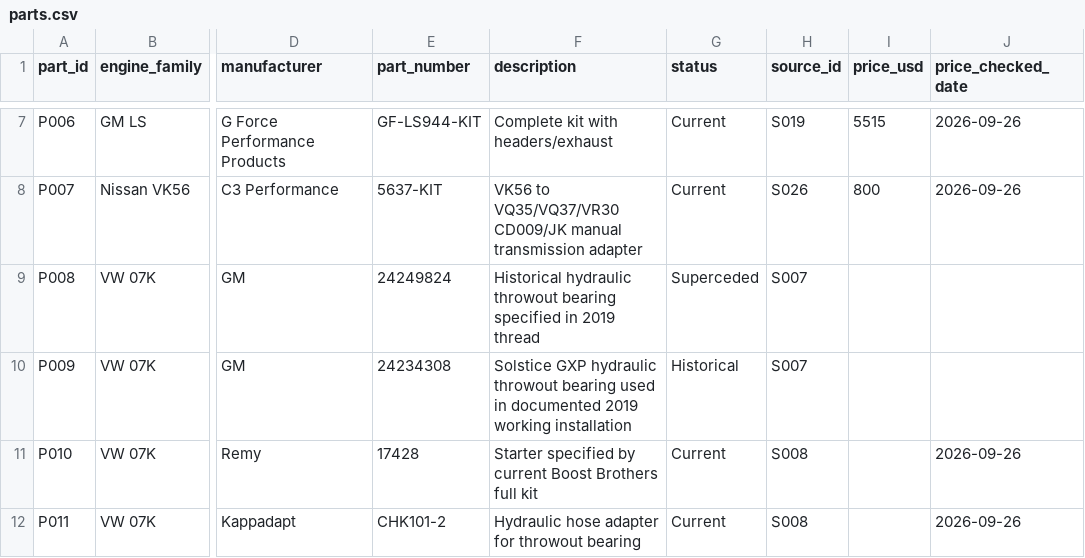
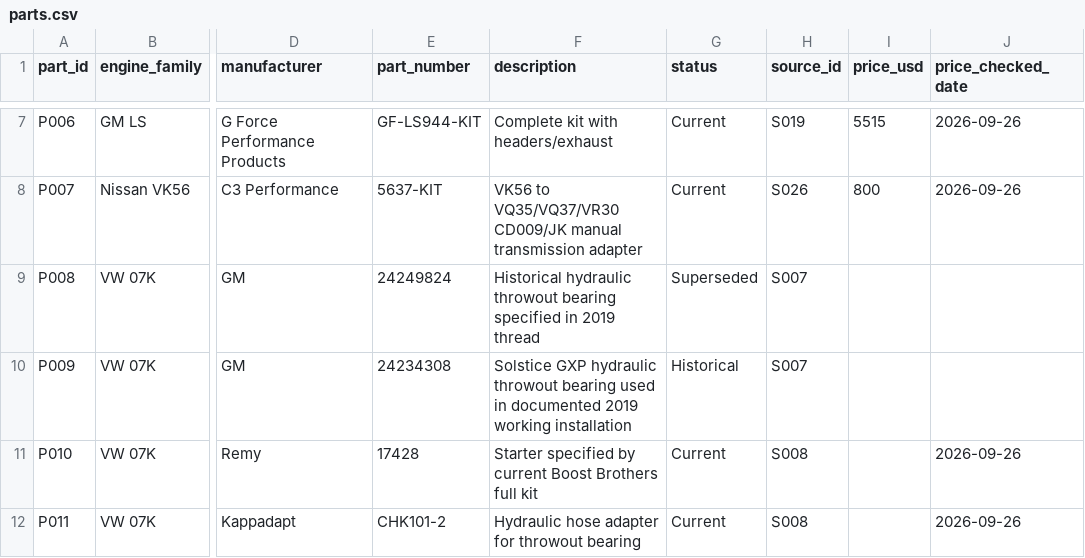
Before and after one commit to resem01/porsche-944-engine-swap-kb, a CSV file: data/parts.csv, drawn as a sheet; only a part is shown, gaps mark what is left out; the diff names each change by its address in the sheet, - before the commit and + after, or states it on an @@ line.

Commit message:
07K consolidation: correct superseded status

```diff
--- a/data/parts.csv
+++ b/data/parts.csv
-G9 (status): Superceded
+G9 (status): Superseded
```
